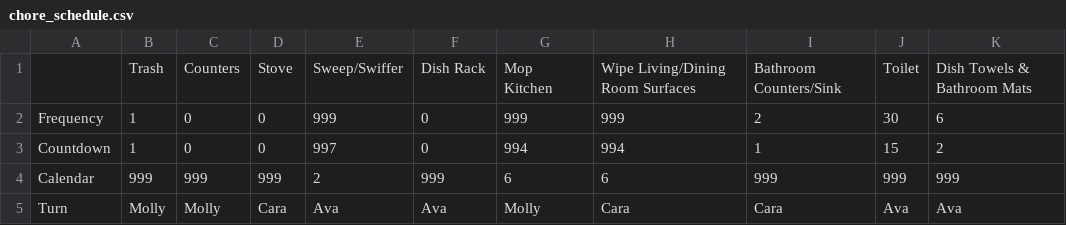
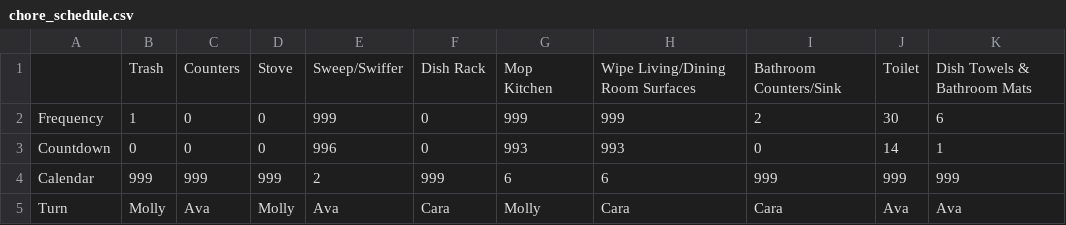
Before and after one commit to adoricko/arthurAIassistant, a CSV file: chore_schedule.csv, drawn as a sheet.

Commit message:
Sent email

```diff
--- a/chore_schedule.csv
+++ b/chore_schedule.csv
@@ -2,4 +2,4 @@
 Frequency,1,0,0,999,0,999,999,2,30,6
-Countdown,1,0,0,997,0,994,994,1,15,2
+Countdown,0,0,0,996,0,993,993,0,14,1
 Calendar,999,999,999,2,999,6,6,999,999,999
-Turn,Molly,Molly,Cara,Ava,Ava,Molly,Cara,Cara,Ava,Ava
+Turn,Molly,Ava,Molly,Ava,Cara,Molly,Cara,Cara,Ava,Ava
```
